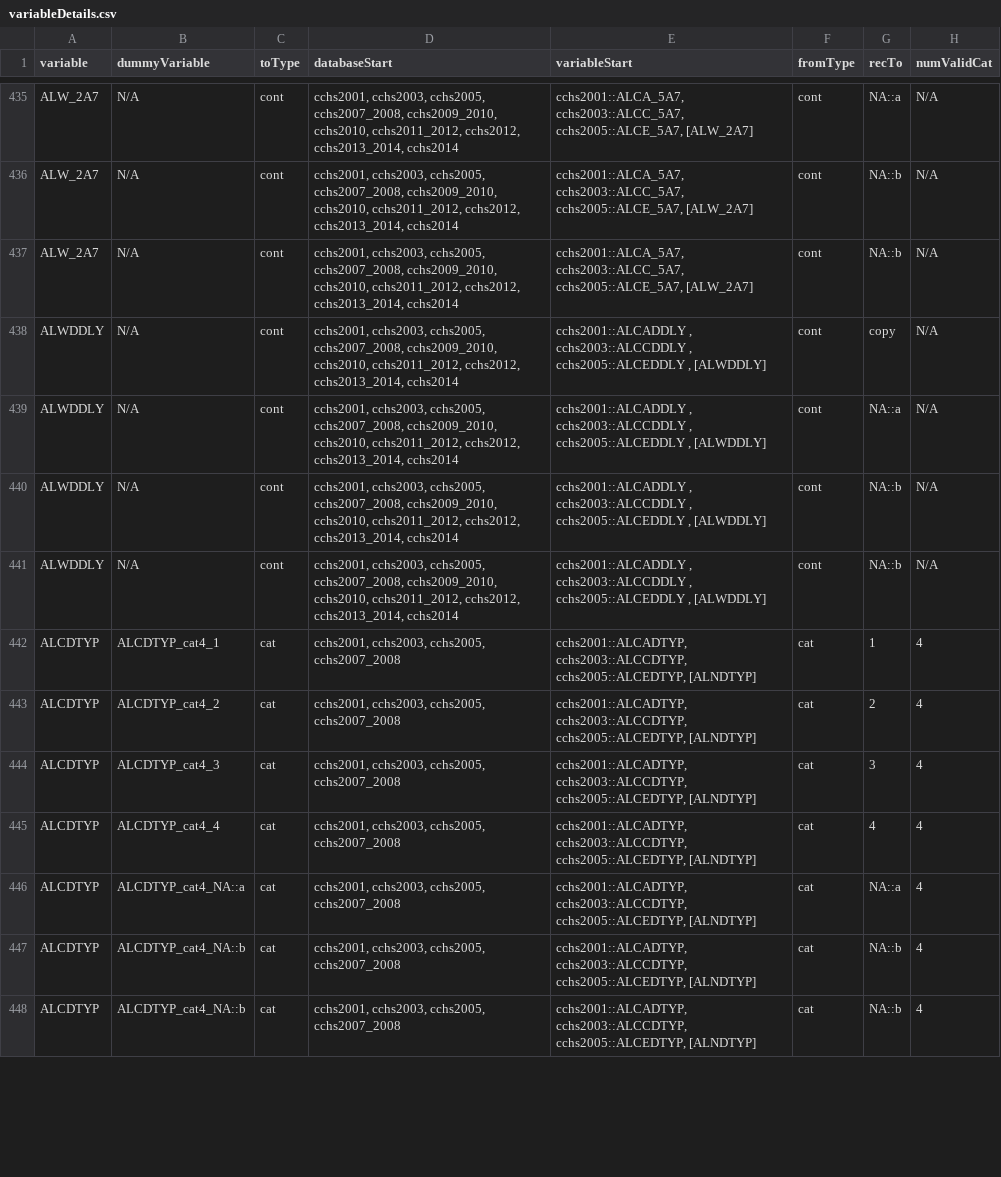
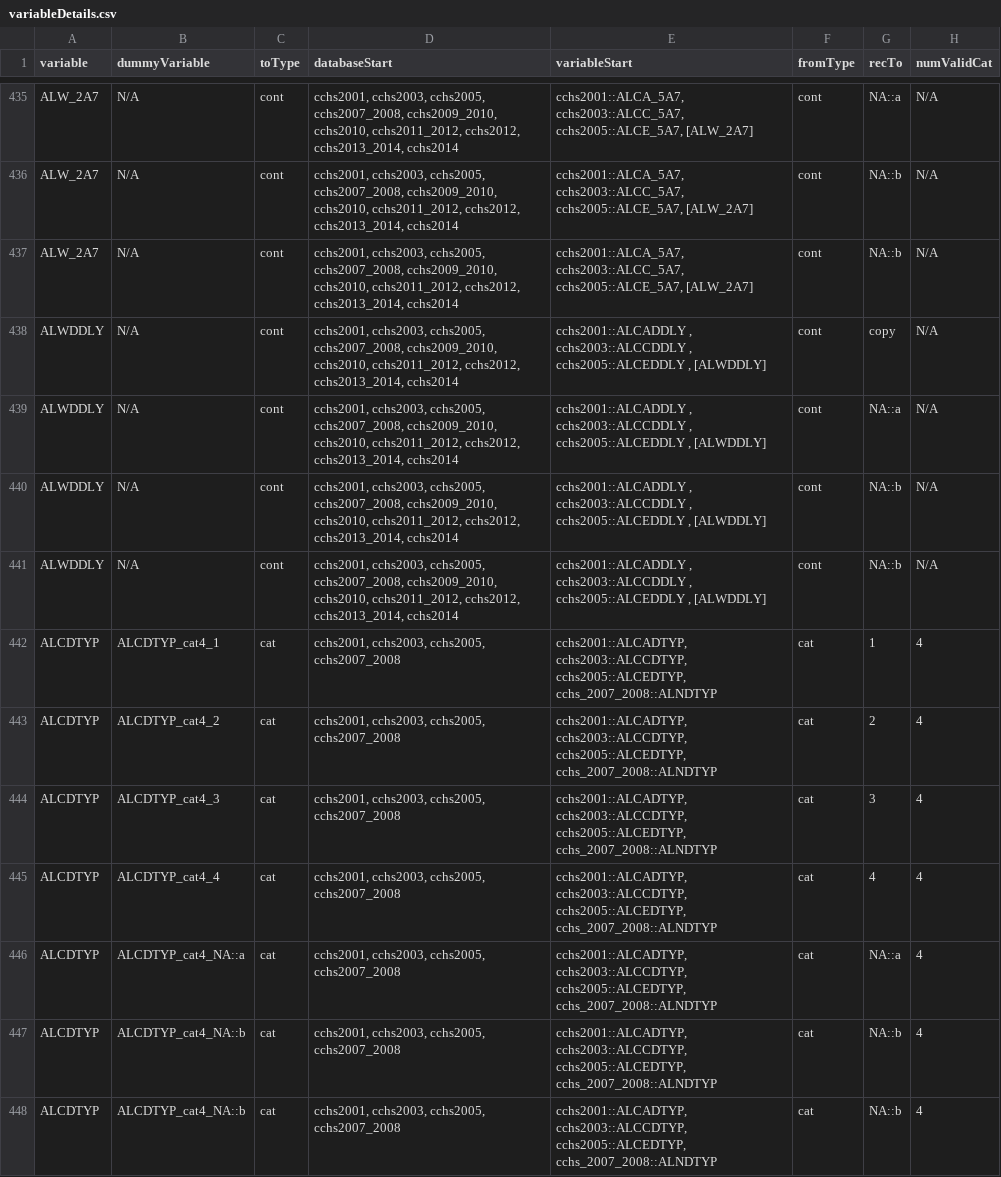
Before and after one commit to Big-Life-Lab/cchsflow, a CSV file: inst/extdata/variableDetails.csv, drawn as a sheet; only a part is shown, gaps mark what is left out; the diff covers the shown part only; the diff names each change by its address in the sheet, - before the commit and + after, or states it on an @@ line.

Commit message:
[Feature] updates to .R files & _pkgdown.yml, standardization of naming conventions of derived functions and derived variables, updates to variables.csv & variableDetails.csv

```diff
--- a/inst/extdata/variableDetails.csv
+++ b/inst/extdata/variableDetails.csv
-E442:E448 (variableStart): …cchs2003::ALCCDTYP, cchs2005::ALCEDTYP, [ALNDTYP]
+E442:E448 (variableStart): …cchs2003::ALCCDTYP, cchs2005::ALCEDTYP, cchs_2007_2008::ALNDTYP
```
Also changed, not shown: 18 edited cells elsewhere in this file, inst/extdata/variables.csv, 35 other files.
